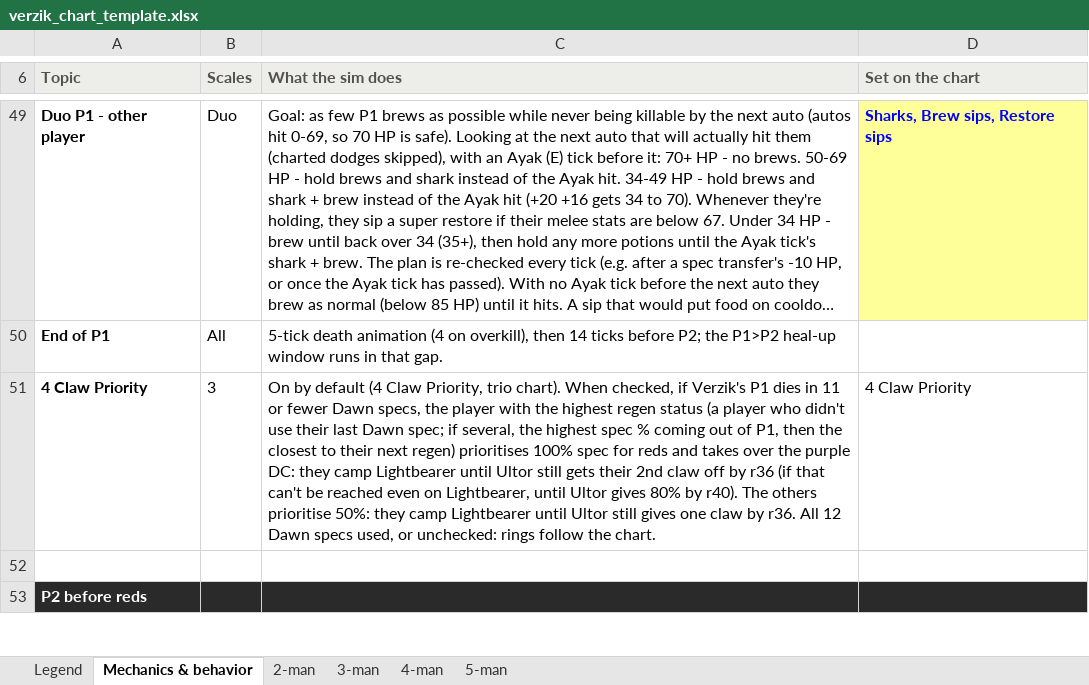
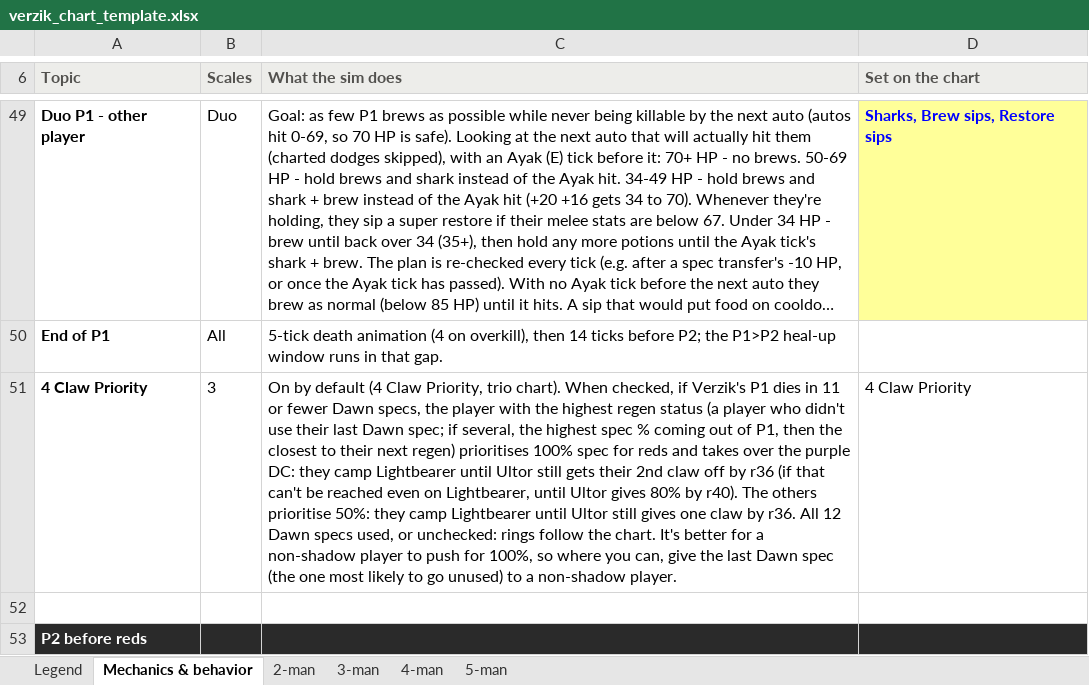
Before and after one commit to degen19/verzikSim.JS, an Excel workbook: verzik_chart_template.xlsx, sheet Mechanics & behavior, drawn as a sheet; only a part is shown, gaps mark what is left out; long unchanged cells end in …; values as stored, in another font and other column widths than the file's, no borders; the diff names each change by its address in the sheet, - before the commit and + after, or states it on an @@ line.

```diff
--- a/verzik_chart_template.xlsx (sheet Mechanics & behavior)
+++ b/verzik_chart_template.xlsx (sheet Mechanics & behavior)
-C51 (What the sim does): …the chart.
+C51 (What the sim does): …the chart. It's better for a non-shadow player to push for 100%, so where you can, give the last Dawn spec (the one most likely to go unused) to a non-shadow player.
```
Also changed, not shown: 4 other files.
